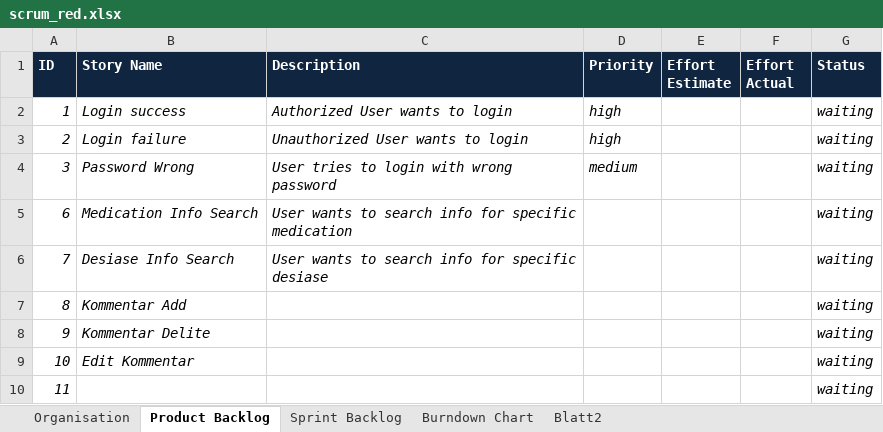
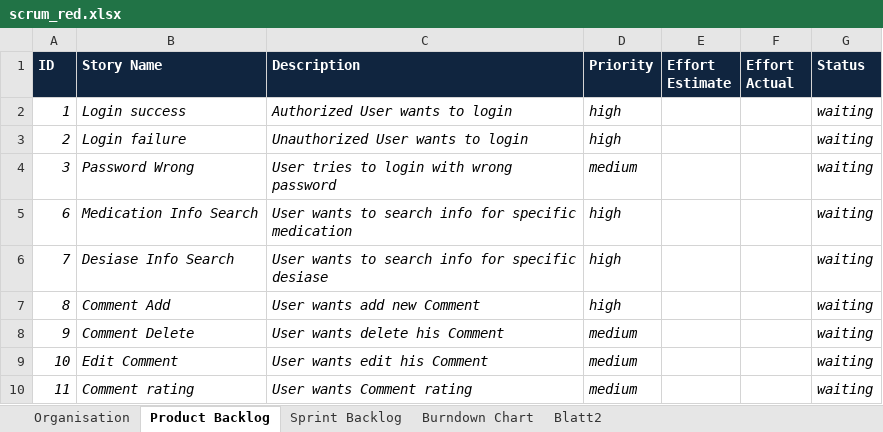
Before and after one commit to wissi1/ch.bfh.btx8081.w2013.red, an Excel workbook: doc/Task10/scrum_red.xlsx, sheet Product Backlog, drawn as a sheet; values as stored, in another font and other column widths than the file's, no borders; the diff names each change by its address in the sheet, - before the commit and + after, or states it on an @@ line.

Commit message:
Scrum aktualisiert

```diff
--- a/doc/Task10/scrum_red.xlsx (sheet Product Backlog)
+++ b/doc/Task10/scrum_red.xlsx (sheet Product Backlog)
-D5:D7 (Priority): (empty)
+D5:D7 (Priority): high
-B7 (Story Name): Kommentar Add
+B7 (Story Name): Comment Add
-C7 (Description): (empty)
+C7 (Description): User wants add new Comment
-B8 (Story Name): Kommentar Delite
+B8 (Story Name): Comment Delete
-C8 (Description): (empty)
+C8 (Description): User wants delete his Comment
-D8:D10 (Priority): (empty)
+D8:D10 (Priority): medium
-B9 (Story Name): Edit Kommentar
+B9 (Story Name): Edit Comment
-C9 (Description): (empty)
+C9 (Description): User wants edit his Comment
-B10 (Story Name): (empty)
+B10 (Story Name): Comment rating
-C10 (Description): (empty)
+C10 (Description): User wants Comment rating
```
